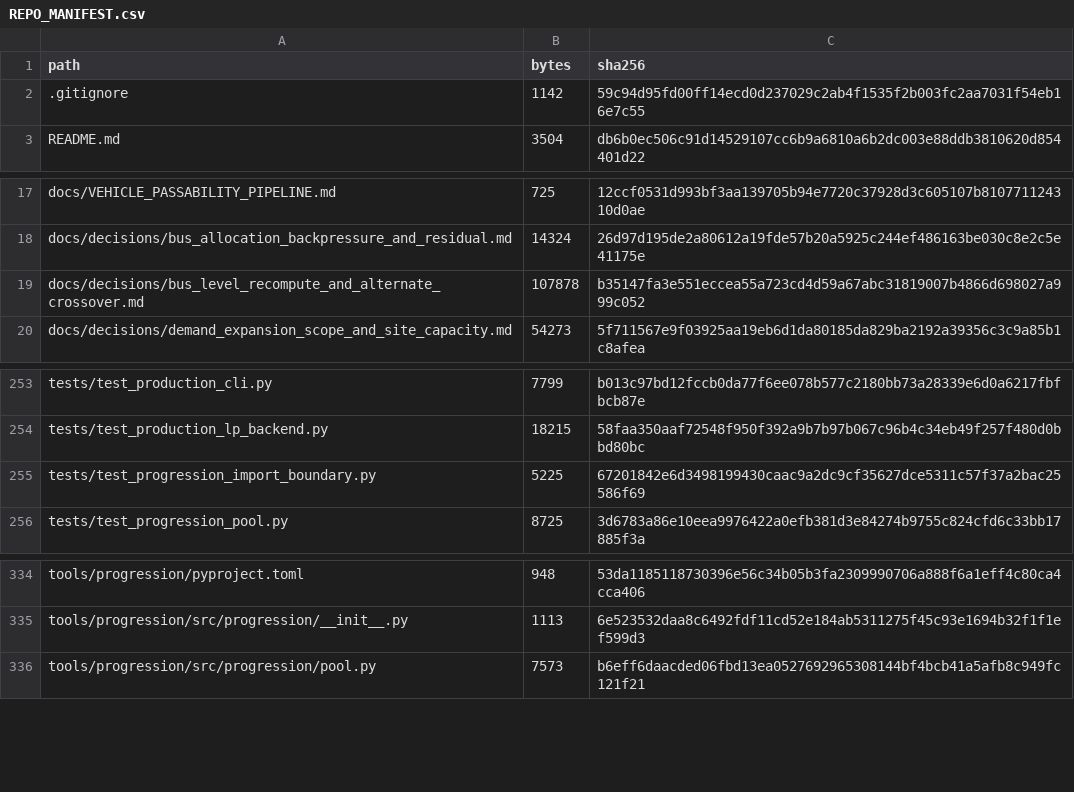
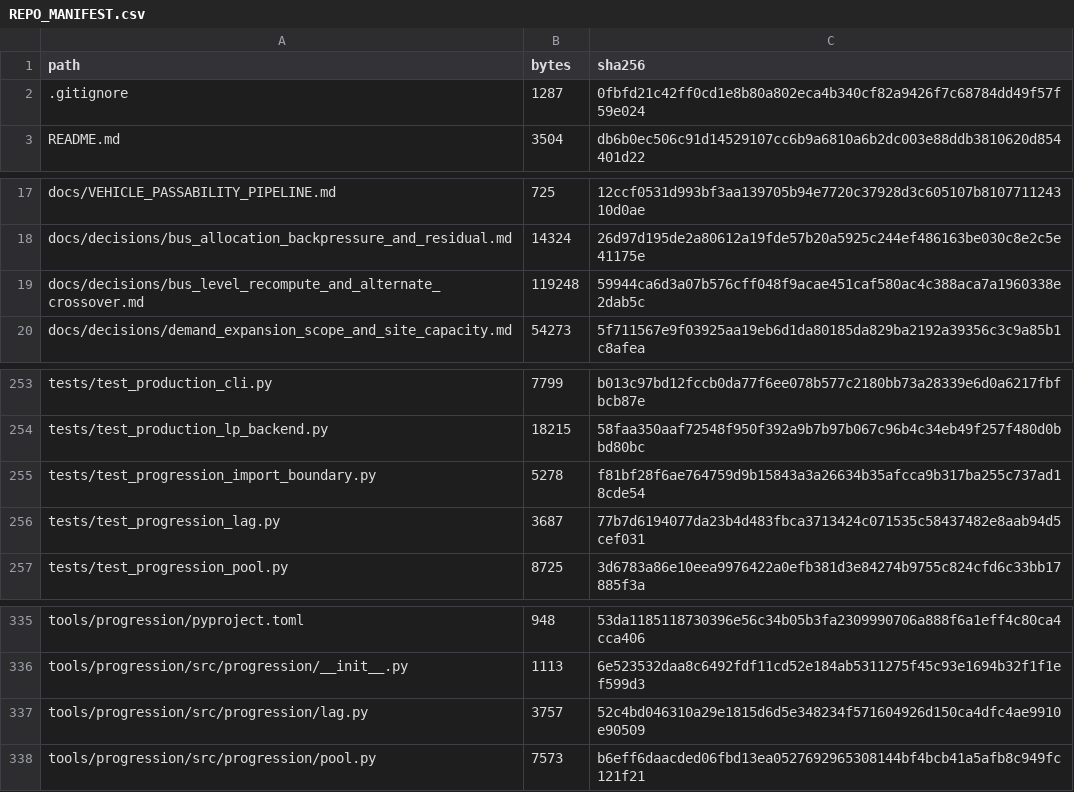
Before and after one commit to GMcDowellJr/satisfactory_progression_planner, a CSV file: REPO_MANIFEST.csv, drawn as a sheet; only a part is shown, gaps mark what is left out.

Commit message:
Regenerate manifests

```diff
--- a/REPO_MANIFEST.csv
+++ b/REPO_MANIFEST.csv
@@ -1,3 +1,3 @@
 path,bytes,sha256
-.gitignore,1142,59c94d95fd00ff14ecd0d237029c2ab4f1535f2b003fc2aa7031f54eb16e7c55
+.gitignore,1287,0fbfd21c42ff0cd1e8b80a802eca4b340cf82a9426f7c68784dd49f57f59e024
 README.md,3504,db6b0ec506c91d14529107cc6b9a6810a6b2dc003e88ddb3810620d854401d22
@@ -18,3 +18,3 @@ docs/VEHICLE_PASSABILITY_PIPELINE.md,725,12ccf0531d993bf3aa139705b94e7720c37928d
 docs/decisions/bus_allocation_backpressure_and_residual.md,14324,26d97d195de2a80612a19fde57b20a5925c244ef486163be030c8e2c5e41175e
-docs/decisions/bus_level_recompute_and_alternate_crossover.md,107878,b35147fa3e551eccea55a723cd4d59a67abc31819007b4866d698027a999c052
+docs/decisions/bus_level_recompute_and_alternate_crossover.md,119248,59944ca6d3a07b576cff048f9acae451caf580ac4c388aca7a1960338e2dab5c
 docs/decisions/demand_expansion_scope_and_site_capacity.md,54273,5f711567e9f03925aa19eb6d1da80185da829ba2192a39356c3c9a85b1c8afea
@@ -254,3 +254,4 @@ tests/test_production_cli.py,7799,b013c97bd12fccb0da77f6ee078b577c2180bb73a28339
 tests/test_production_lp_backend.py,18215,58faa350aaf72548f950f392a9b7b97b067c96b4c34eb49f257f480d0bbd80bc
-tests/test_progression_import_boundary.py,5225,67201842e6d3498199430caac9a2dc9cf35627dce5311c57f37a2bac25586f69
+tests/test_progression_import_boundary.py,5278,f81bf28f6ae764759d9b15843a3a26634b35afcca9b317ba255c737ad18cde54
+tests/test_progression_lag.py,3687,77b7d6194077da23b4d483fbca3713424c071535c58437482e8aab94d5cef031
 tests/test_progression_pool.py,8725,3d6783a86e10eea9976422a0efb381d3e84274b9755c824cfd6c33bb17885f3a
@@ -335,2 +336,3 @@ tools/progression/pyproject.toml,948,53da1185118730396e56c34b05b3fa2309990706a88
 tools/progression/src/progression/__init__.py,1113,6e523532daa8c6492fdf11cd52e184ab5311275f45c93e1694b32f1f1ef599d3
+tools/progression/src/progression/lag.py,3757,52c4bd046310a29e1815d6d5e348234f571604926d150ca4dfc4ae9910e90509
 tools/progression/src/progression/pool.py,7573,b6eff6daacded06fbd13ea0527692965308144bf4bcb41a5afb8c949fc121f21
```
